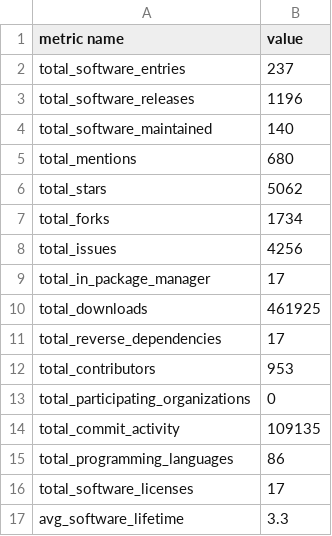
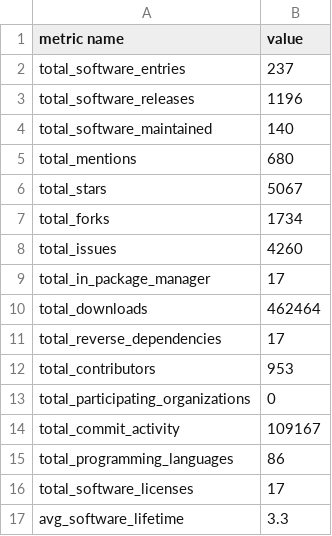
Before and after one commit to jmaassen/RSD-dashboard, a CSV file: data/high_level_metrics.csv, drawn as a sheet.

```diff
--- a/data/high_level_metrics.csv
+++ b/data/high_level_metrics.csv
@@ -5,7 +5,7 @@ total_software_maintained, 140
 total_mentions, 680
-total_stars, 5062
+total_stars, 5067
 total_forks, 1734
-total_issues, 4256
+total_issues, 4260
 total_in_package_manager, 17
-total_downloads, 461925
+total_downloads, 462464
 total_reverse_dependencies, 17
@@ -13,3 +13,3 @@ total_contributors, 953
 total_participating_organizations, 0
-total_commit_activity, 109135
+total_commit_activity, 109167
 total_programming_languages, 86
```
Also changed, not shown: 1 other file.
